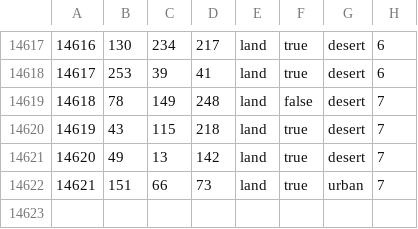
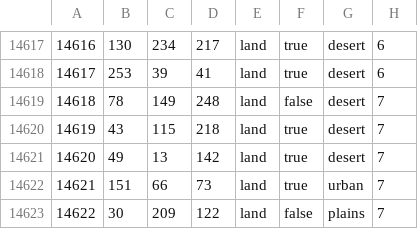
Before and after one commit to Takk90/C-Users-Carlos-Siqueira-Documents-Paradox-Interactive-Hearts-of-Iron-IV-mod, a CSV file: map/definition.csv, drawn as a sheet; only a part is shown, gaps mark what is left out; the diff names each change by its address in the sheet, - before the commit and + after, or states it on an @@ line.

```diff
--- a/map/definition.csv
+++ b/map/definition.csv
+row 14623: 14622 | 30 | 209 | 122 | land | false | plains | 7
```
Also changed, not shown: 7 other files.
